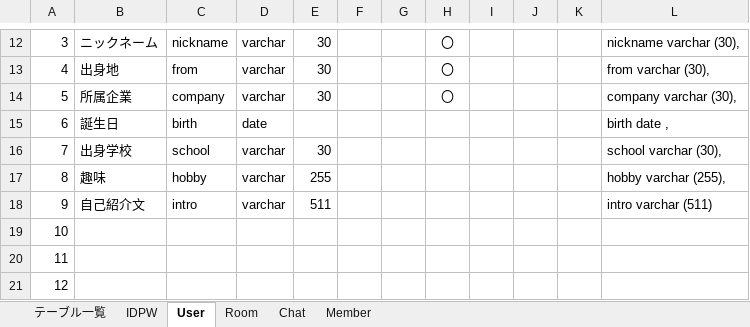
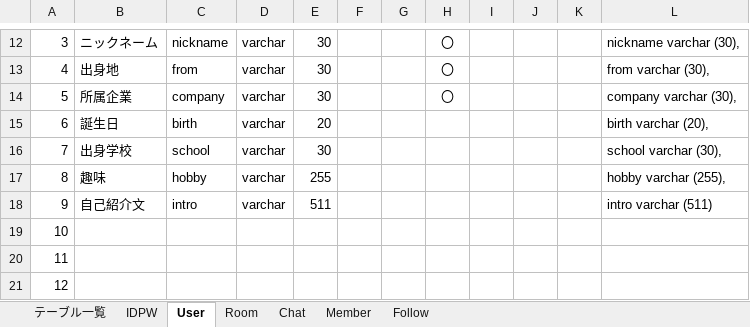
Before and after one commit to DOJO-2021/D-3, an Excel workbook: documents/DB定義書_しろくまアイス.xlsx, sheet User, drawn as a sheet; only a part is shown, gaps mark what is left out; values as stored, in another font and other column widths than the file's, no borders; the diff names each change by its address in the sheet, - before the commit and + after, or states it on an @@ line.

```diff
--- a/documents/DB定義書_しろくまアイス.xlsx (sheet User)
+++ b/documents/DB定義書_しろくまアイス.xlsx (sheet User)
+sheet tab: Follow
-D15: date
+D15: varchar
-E15: (empty)
+E15: 20
-L15: birth date ,
+L15: birth varchar (20),
```
Also changed, not shown: sheet テーブル一覧.
